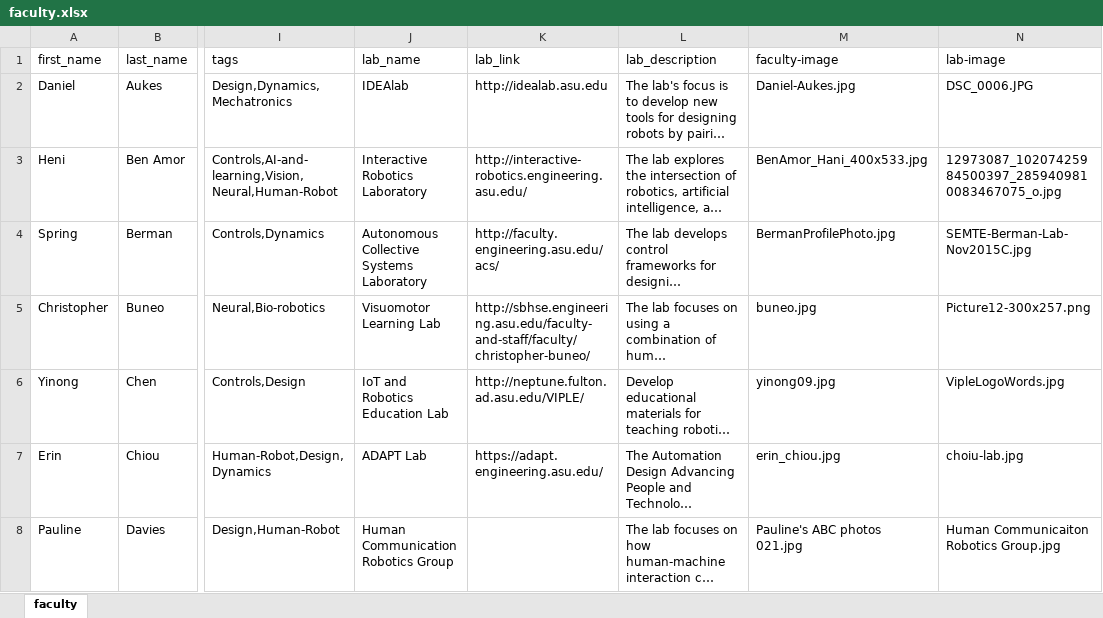
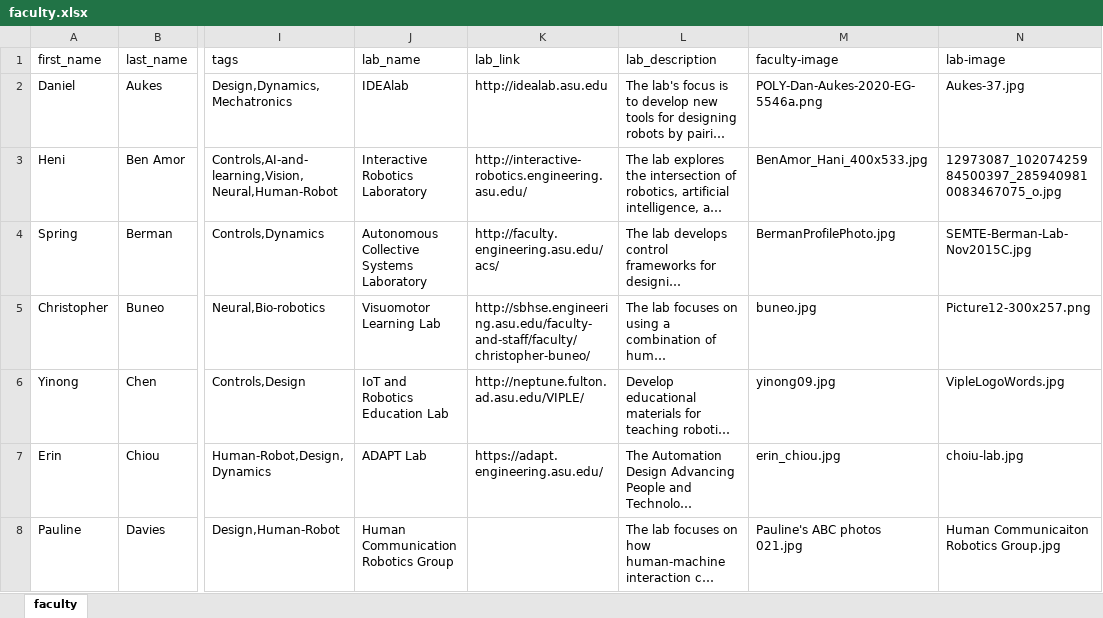
Before and after one commit to idealabasu/website_asurobotics, an Excel workbook: _data/faculty.xlsx, sheet faculty, drawn as a sheet; only a part is shown, gaps mark what is left out; long unchanged cells end in …; values as stored, in another font and other column widths than the file's, no borders; the diff names each change by its address in the sheet, - before the commit and + after, or states it on an @@ line.

```diff
--- a/_data/faculty.xlsx (sheet faculty)
+++ b/_data/faculty.xlsx (sheet faculty)
-M2 (faculty-image): Daniel-Aukes.jpg
+M2 (faculty-image): POLY-Dan-Aukes-2020-EG-5546a.png
-N2 (lab-image): DSC_0006.JPG
+N2 (lab-image): Aukes-37.jpg
```
Also changed, not shown: 9 other files.
